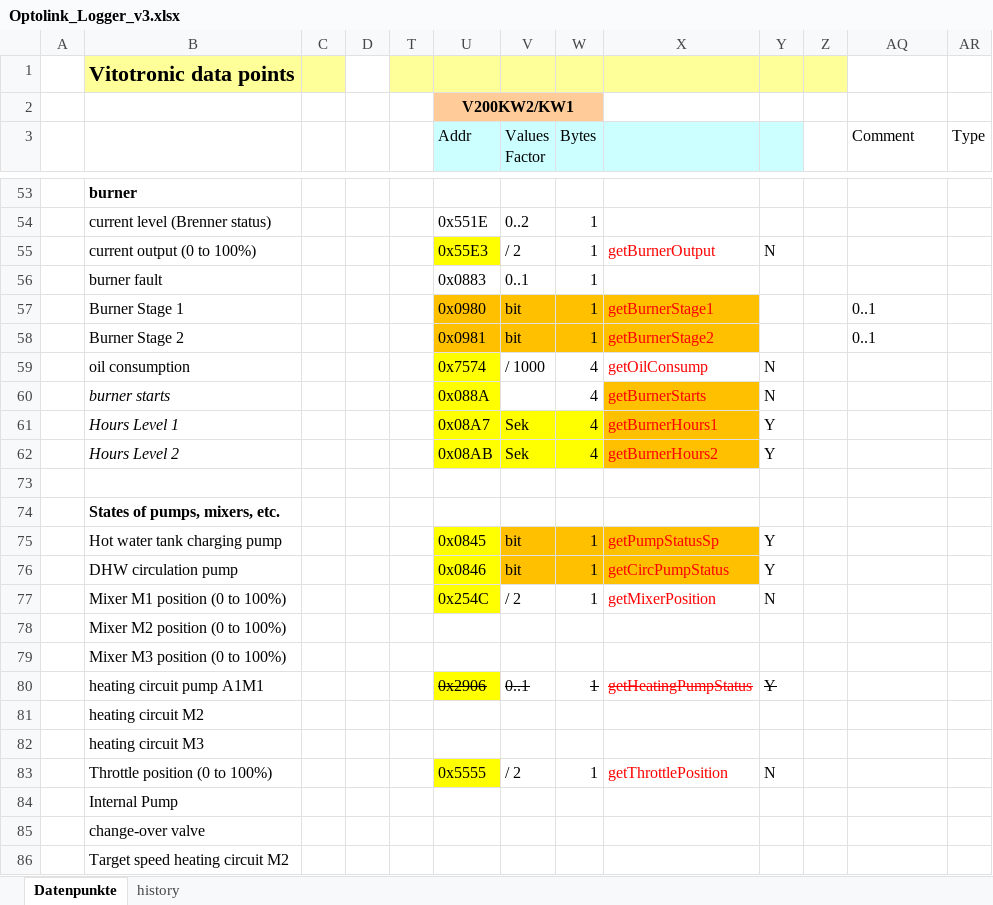
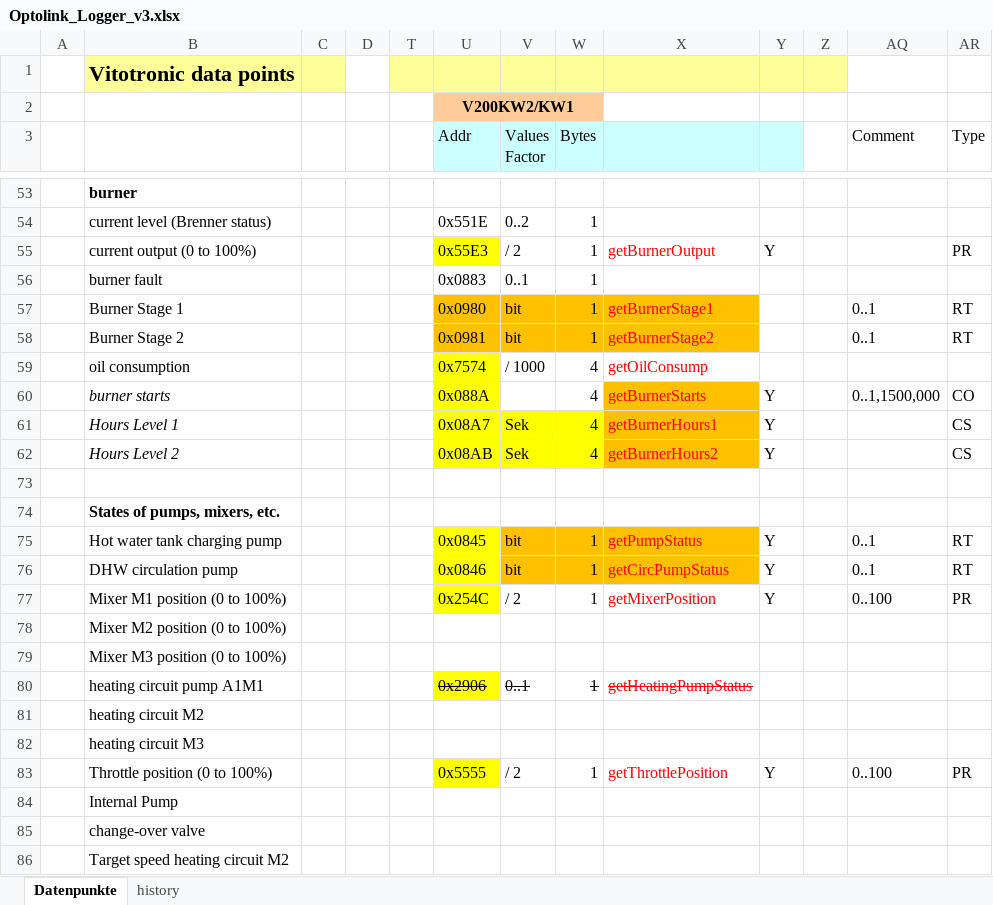
Before and after one commit to smbunn/Viessmann-Control, an Excel workbook: Optolink_Logger_v3.xlsx, sheet Datenpunkte, drawn as a sheet; only a part is shown, gaps mark what is left out; values as stored, in another font and other column widths than the file's, no borders; charts and pictures not drawn; the diff covers the shown part only; the diff names each change by its address in the sheet, - before the commit and + after, or states it on an @@ line.

```diff
--- a/Optolink_Logger_v3.xlsx (sheet Datenpunkte)
+++ b/Optolink_Logger_v3.xlsx (sheet Datenpunkte)
-Y55: N
+Y55: Y
-AR55 (Type): (empty)
+AR55 (Type): PR
-AR57:AR58 (Type): (empty)
+AR57:AR58 (Type): RT
-Y59: N
+Y59: (empty)
-Y60: N
+Y60: Y
-AQ60 (Comment): (empty)
+AQ60 (Comment): 0..1,1500,000
-AR60 (Type): (empty)
+AR60 (Type): CO
-AR61:AR62 (Type): (empty)
+AR61:AR62 (Type): CS
-X75: getPumpStatusSp
+X75: getPumpStatus
-AQ75:AQ76 (Comment): (empty)
+AQ75:AQ76 (Comment): 0..1
-AR75:AR76 (Type): (empty)
+AR75:AR76 (Type): RT
-Y77: N
+Y77: Y
-AQ77 (Comment): (empty)
+AQ77 (Comment): 0..100
-AR77 (Type): (empty)
+AR77 (Type): PR
-Y80: Y
+Y80: (empty)
-Y83: N
+Y83: Y
-AQ83 (Comment): (empty)
+AQ83 (Comment): 0..100
-AR83 (Type): (empty)
+AR83 (Type): PR
```
Also changed, not shown: 6 added rows, 6 removed rows, 51 edited cells and cell formats elsewhere in this sheet, charts or pictures, 3 other files.
